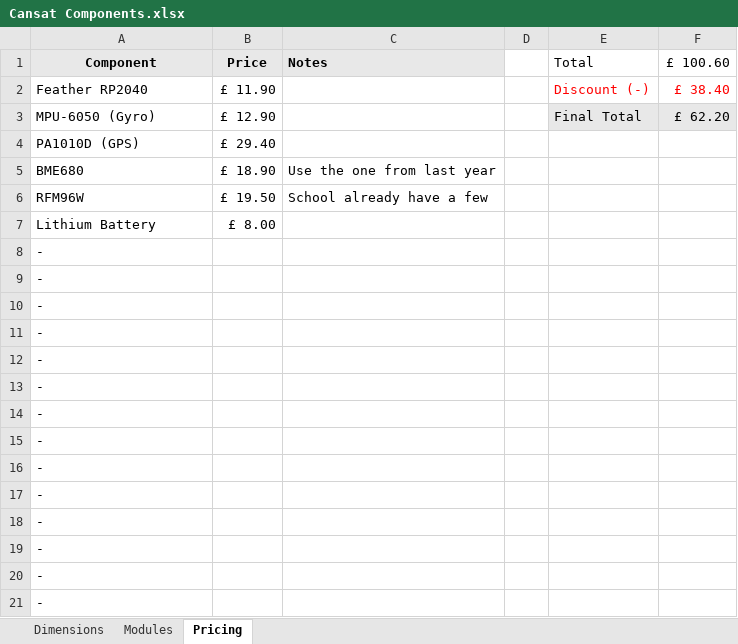
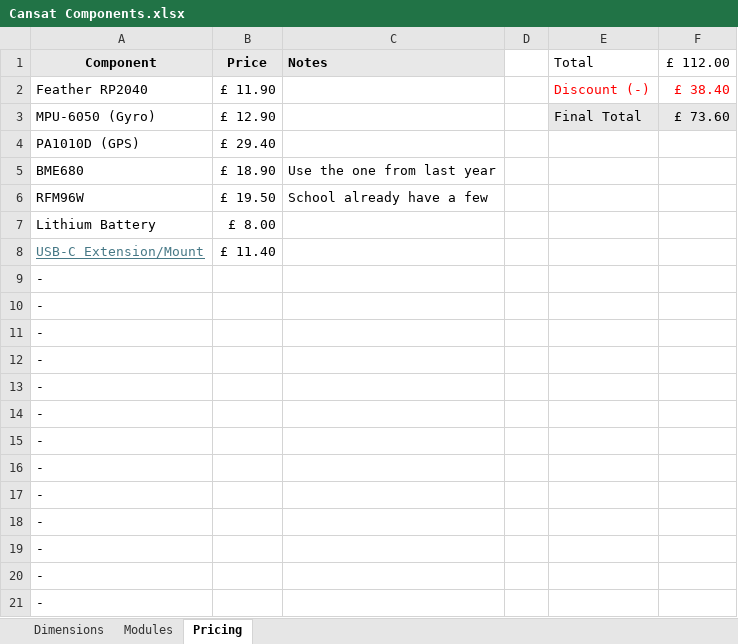
Before and after one commit to lmdrums/cansat-24, an Excel workbook: misc/Cansat Components.xlsx, sheet Pricing, drawn as a sheet; values as stored, in another font and other column widths than the file's, no borders; removed rows and columns are numbered as before the commit, all else as after; the diff names each change by its address in the sheet, - before the commit and + after, or states it on an @@ line.

```diff
--- a/misc/Cansat Components.xlsx (sheet Pricing)
+++ b/misc/Cansat Components.xlsx (sheet Pricing)
-F1: £ 100.60
+F1: £ 112.00
-F3 (£ 112.00): £ 62.20
+F3 (£ 112.00): £ 73.60
-row 8: -
+row 8: USB-C Extension/Mount | £ 11.40
```
Also changed, not shown: 4 other files.
